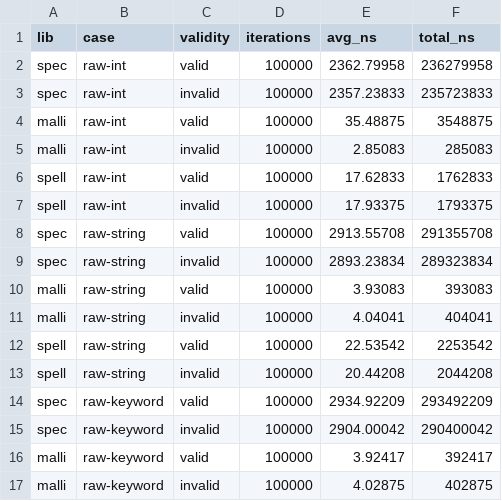
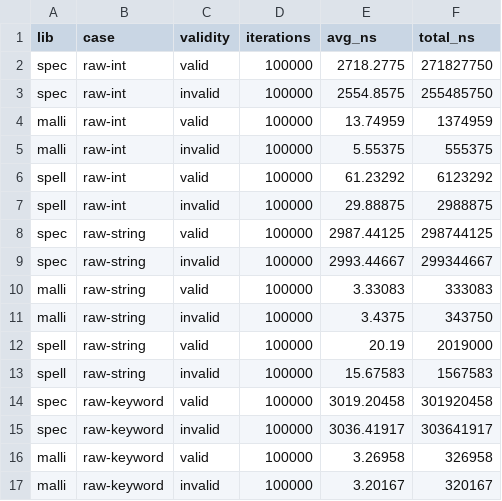
Before and after one commit to bitemlabs/spell, a CSV file: resources/bench.csv, drawn as a sheet; only a part is shown; the diff covers the shown part only.

```diff
--- a/resources/bench.csv
+++ b/resources/bench.csv
@@ -1,17 +1,17 @@
 lib,case,validity,iterations,avg_ns,total_ns
-spec,raw-int,valid,100000,2362.79958,236279958
-spec,raw-int,invalid,100000,2357.23833,235723833
-malli,raw-int,valid,100000,35.48875,3548875
-malli,raw-int,invalid,100000,2.85083,285083
-spell,raw-int,valid,100000,17.62833,1762833
-spell,raw-int,invalid,100000,17.93375,1793375
-spec,raw-string,valid,100000,2913.55708,291355708
-spec,raw-string,invalid,100000,2893.23834,289323834
-malli,raw-string,valid,100000,3.93083,393083
-malli,raw-string,invalid,100000,4.04041,404041
-spell,raw-string,valid,100000,22.53542,2253542
-spell,raw-string,invalid,100000,20.44208,2044208
-spec,raw-keyword,valid,100000,2934.92209,293492209
-spec,raw-keyword,invalid,100000,2904.00042,290400042
-malli,raw-keyword,valid,100000,3.92417,392417
-malli,raw-keyword,invalid,100000,4.02875,402875
+spec,raw-int,valid,100000,2718.2775,271827750
+spec,raw-int,invalid,100000,2554.8575,255485750
+malli,raw-int,valid,100000,13.74959,1374959
+malli,raw-int,invalid,100000,5.55375,555375
+spell,raw-int,valid,100000,61.23292,6123292
+spell,raw-int,invalid,100000,29.88875,2988875
+spec,raw-string,valid,100000,2987.44125,298744125
+spec,raw-string,invalid,100000,2993.44667,299344667
+malli,raw-string,valid,100000,3.33083,333083
+malli,raw-string,invalid,100000,3.4375,343750
+spell,raw-string,valid,100000,20.19,2019000
+spell,raw-string,invalid,100000,15.67583,1567583
+spec,raw-keyword,valid,100000,3019.20458,301920458
+spec,raw-keyword,invalid,100000,3036.41917,303641917
+malli,raw-keyword,valid,100000,3.26958,326958
+malli,raw-keyword,invalid,100000,3.20167,320167
```
Also changed, not shown: 76 edited cells elsewhere in this file, 3 other files.
